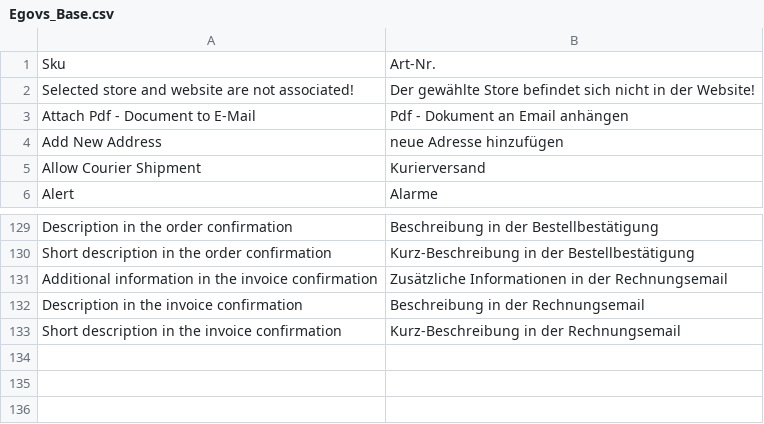
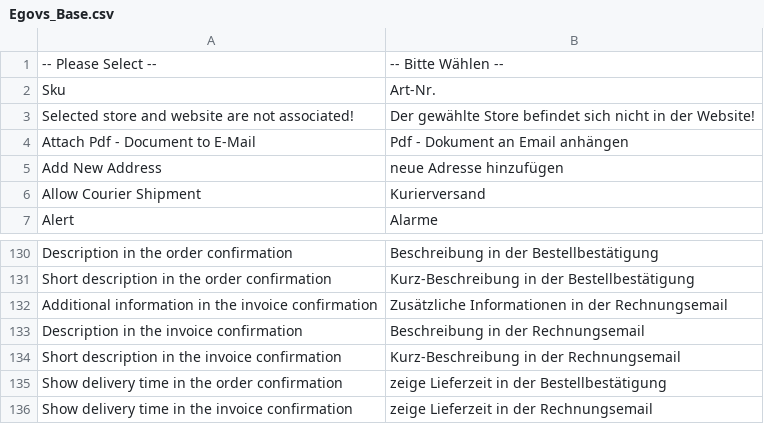
Before and after one commit to b3-it/magento-lts, a CSV file: app/locale/de_DE/Egovs_Base.csv, drawn as a sheet; only a part is shown, gaps mark what is left out.

```diff
--- a/app/locale/de_DE/Egovs_Base.csv
+++ b/app/locale/de_DE/Egovs_Base.csv
@@ -1 +1,2 @@
+"-- Please Select --","-- Bitte Wählen --"
 "Sku","Art-Nr."
@@ -133 +134,3 @@
 "Short description in the invoice confirmation","Kurz-Beschreibung in der Rechnungsemail"
+"Show delivery time in the order confirmation","zeige Lieferzeit in der Bestellbestätigung"
+"Show delivery time in the invoice confirmation","zeige Lieferzeit in der Rechnungsemail"
```
Also changed, not shown: app/locale/de_DE/Mage_Checkout.csv, app/locale/de_DE/Mage_Tax.csv, 2 other files.
